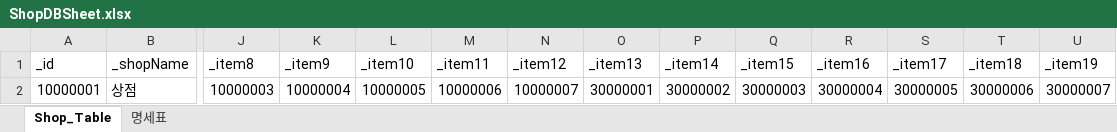
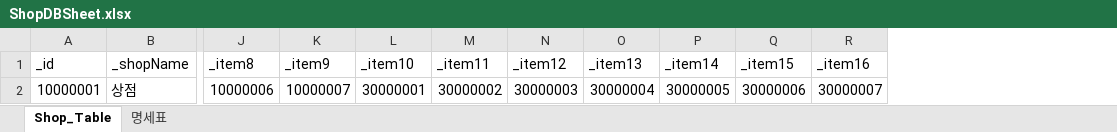
Before and after one commit to oeto2/Project_D, an Excel workbook: Assets/RawData/ShopDBSheet.xlsx, sheet Shop_Table, drawn as a sheet; only a part is shown, gaps mark what is left out; values as stored, in another font and other column widths than the file's, no borders; table styles not drawn; removed rows and columns are numbered as before the commit, all else as after; rows hold the shown columns only; the diff names each change by its address in the sheet, - before the commit and + after, or states it on an @@ line.

```diff
--- a/Assets/RawData/ShopDBSheet.xlsx (sheet Shop_Table)
+++ b/Assets/RawData/ShopDBSheet.xlsx (sheet Shop_Table)
-column S (_item17), empty
-column T (_item18), empty
-column U (_item19), empty
-row 2: 10000001 | 상점 | 10000003 | 10000004 | 10000005 | 10000006 | 10000007 | 30000001 | 30000002 | 30000003 | 30000004 | 30000005 | 30000006 | 30000007
+row 2: 10000001 | 상점 | 10000006 | 10000007 | 30000001 | 30000002 | 30000003 | 30000004 | 30000005 | 30000006 | 30000007
```
Also changed, not shown: Assets/RawData/DropPerSheet.xlsx, Assets/RawData/ItemDBSheet.xlsx, 7 other files.
